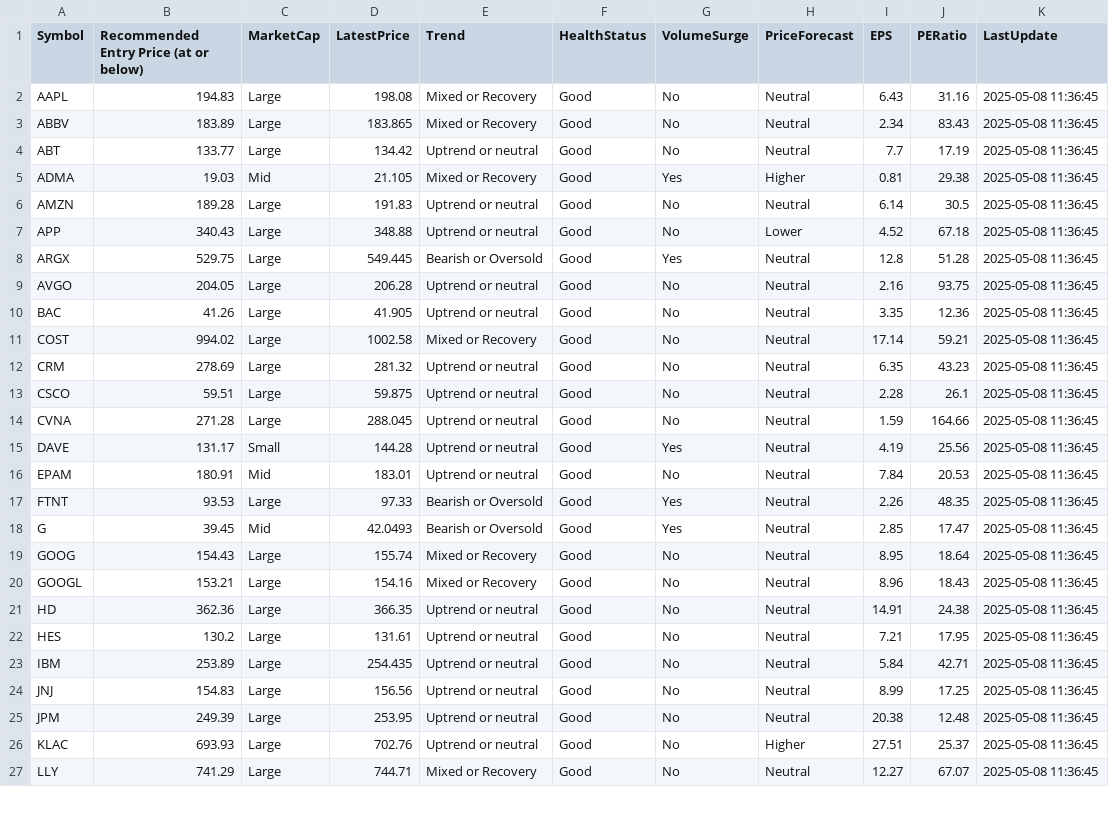
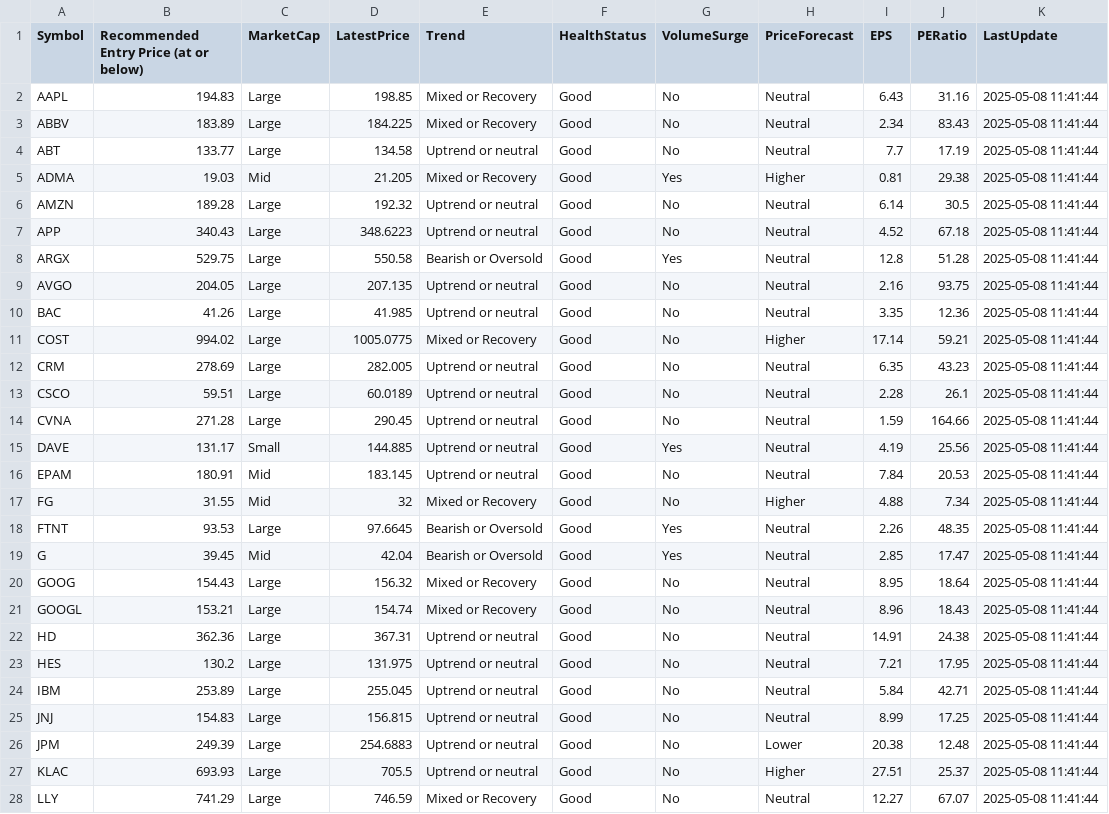
Before and after one commit to kuppal3gt/MSF, a CSV file: results.csv, drawn as a sheet; only a part is shown; the diff covers the shown part only.

Commit message:
Auto-update results at Thu May  8 11:42:00 EDT 2025

```diff
--- a/results.csv
+++ b/results.csv
@@ -1,27 +1,28 @@
 "Symbol","Recommended Entry Price (at or below)","MarketCap","LatestPrice","Trend","HealthStatus","VolumeSurge","PriceForecast","EPS","PERatio","LastUpdate"
-"AAPL",194.83,"Large",198.08,"Mixed or Recovery","Good","No","Neutral",6.43,31.16,"2025-05-08 11:36:45"
-"ABBV",183.89,"Large",183.865,"Mixed or Recovery","Good","No","Neutral",2.34,83.43,"2025-05-08 11:36:45"
-"ABT",133.77,"Large",134.42,"Uptrend or neutral","Good","No","Neutral",7.7,17.19,"2025-05-08 11:36:45"
-"ADMA",19.03,"Mid",21.105,"Mixed or Recovery","Good","Yes","Higher",0.81,29.38,"2025-05-08 11:36:45"
-"AMZN",189.28,"Large",191.83,"Uptrend or neutral","Good","No","Neutral",6.14,30.5,"2025-05-08 11:36:45"
-"APP",340.43,"Large",348.88,"Uptrend or neutral","Good","No","Lower",4.52,67.18,"2025-05-08 11:36:45"
-"ARGX",529.75,"Large",549.445,"Bearish or Oversold","Good","Yes","Neutral",12.8,51.28,"2025-05-08 11:36:45"
-"AVGO",204.05,"Large",206.28,"Uptrend or neutral","Good","No","Neutral",2.16,93.75,"2025-05-08 11:36:45"
-"BAC",41.26,"Large",41.905,"Uptrend or neutral","Good","No","Neutral",3.35,12.36,"2025-05-08 11:36:45"
-"COST",994.02,"Large",1002.58,"Mixed or Recovery","Good","No","Neutral",17.14,59.21,"2025-05-08 11:36:45"
-"CRM",278.69,"Large",281.32,"Uptrend or neutral","Good","No","Neutral",6.35,43.23,"2025-05-08 11:36:45"
-"CSCO",59.51,"Large",59.875,"Uptrend or neutral","Good","No","Neutral",2.28,26.1,"2025-05-08 11:36:45"
-"CVNA",271.28,"Large",288.045,"Uptrend or neutral","Good","No","Neutral",1.59,164.66,"2025-05-08 11:36:45"
-"DAVE",131.17,"Small",144.28,"Uptrend or neutral","Good","Yes","Neutral",4.19,25.56,"2025-05-08 11:36:45"
-"EPAM",180.91,"Mid",183.01,"Uptrend or neutral","Good","No","Neutral",7.84,20.53,"2025-05-08 11:36:45"
-"FTNT",93.53,"Large",97.33,"Bearish or Oversold","Good","Yes","Neutral",2.26,48.35,"2025-05-08 11:36:45"
-"G",39.45,"Mid",42.0493,"Bearish or Oversold","Good","Yes","Neutral",2.85,17.47,"2025-05-08 11:36:45"
-"GOOG",154.43,"Large",155.74,"Mixed or Recovery","Good","No","Neutral",8.95,18.64,"2025-05-08 11:36:45"
-"GOOGL",153.21,"Large",154.16,"Mixed or Recovery","Good","No","Neutral",8.96,18.43,"2025-05-08 11:36:45"
-"HD",362.36,"Large",366.35,"Uptrend or neutral","Good","No","Neutral",14.91,24.38,"2025-05-08 11:36:45"
-"HES",130.2,"Large",131.61,"Uptrend or neutral","Good","No","Neutral",7.21,17.95,"2025-05-08 11:36:45"
-"IBM",253.89,"Large",254.435,"Uptrend or neutral","Good","No","Neutral",5.84,42.71,"2025-05-08 11:36:45"
-"JNJ",154.83,"Large",156.56,"Uptrend or neutral","Good","No","Neutral",8.99,17.25,"2025-05-08 11:36:45"
-"JPM",249.39,"Large",253.95,"Uptrend or neutral","Good","No","Neutral",20.38,12.48,"2025-05-08 11:36:45"
-"KLAC",693.93,"Large",702.76,"Uptrend or neutral","Good","No","Higher",27.51,25.37,"2025-05-08 11:36:45"
-"LLY",741.29,"Large",744.71,"Mixed or Recovery","Good","No","Neutral",12.27,67.07,"2025-05-08 11:36:45"
+"AAPL",194.83,"Large",198.85,"Mixed or Recovery","Good","No","Neutral",6.43,31.16,"2025-05-08 11:41:44"
+"ABBV",183.89,"Large",184.225,"Mixed or Recovery","Good","No","Neutral",2.34,83.43,"2025-05-08 11:41:44"
+"ABT",133.77,"Large",134.58,"Uptrend or neutral","Good","No","Neutral",7.7,17.19,"2025-05-08 11:41:44"
+"ADMA",19.03,"Mid",21.205,"Mixed or Recovery","Good","Yes","Higher",0.81,29.38,"2025-05-08 11:41:44"
+"AMZN",189.28,"Large",192.32,"Uptrend or neutral","Good","No","Neutral",6.14,30.5,"2025-05-08 11:41:44"
+"APP",340.43,"Large",348.6223,"Uptrend or neutral","Good","No","Neutral",4.52,67.18,"2025-05-08 11:41:44"
+"ARGX",529.75,"Large",550.58,"Bearish or Oversold","Good","Yes","Neutral",12.8,51.28,"2025-05-08 11:41:44"
+"AVGO",204.05,"Large",207.135,"Uptrend or neutral","Good","No","Neutral",2.16,93.75,"2025-05-08 11:41:44"
+"BAC",41.26,"Large",41.985,"Uptrend or neutral","Good","No","Neutral",3.35,12.36,"2025-05-08 11:41:44"
+"COST",994.02,"Large",1005.0775,"Mixed or Recovery","Good","No","Higher",17.14,59.21,"2025-05-08 11:41:44"
+"CRM",278.69,"Large",282.005,"Uptrend or neutral","Good","No","Neutral",6.35,43.23,"2025-05-08 11:41:44"
+"CSCO",59.51,"Large",60.0189,"Uptrend or neutral","Good","No","Neutral",2.28,26.1,"2025-05-08 11:41:44"
+"CVNA",271.28,"Large",290.45,"Uptrend or neutral","Good","No","Neutral",1.59,164.66,"2025-05-08 11:41:44"
+"DAVE",131.17,"Small",144.885,"Uptrend or neutral","Good","Yes","Neutral",4.19,25.56,"2025-05-08 11:41:44"
+"EPAM",180.91,"Mid",183.145,"Uptrend or neutral","Good","No","Neutral",7.84,20.53,"2025-05-08 11:41:44"
+"FG",31.55,"Mid",32,"Mixed or Recovery","Good","No","Higher",4.88,7.34,"2025-05-08 11:41:44"
+"FTNT",93.53,"Large",97.6645,"Bearish or Oversold","Good","Yes","Neutral",2.26,48.35,"2025-05-08 11:41:44"
+"G",39.45,"Mid",42.04,"Bearish or Oversold","Good","Yes","Neutral",2.85,17.47,"2025-05-08 11:41:44"
+"GOOG",154.43,"Large",156.32,"Mixed or Recovery","Good","No","Neutral",8.95,18.64,"2025-05-08 11:41:44"
+"GOOGL",153.21,"Large",154.74,"Mixed or Recovery","Good","No","Neutral",8.96,18.43,"2025-05-08 11:41:44"
+"HD",362.36,"Large",367.31,"Uptrend or neutral","Good","No","Neutral",14.91,24.38,"2025-05-08 11:41:44"
+"HES",130.2,"Large",131.975,"Uptrend or neutral","Good","No","Neutral",7.21,17.95,"2025-05-08 11:41:44"
+"IBM",253.89,"Large",255.045,"Uptrend or neutral","Good","No","Neutral",5.84,42.71,"2025-05-08 11:41:44"
+"JNJ",154.83,"Large",156.815,"Uptrend or neutral","Good","No","Neutral",8.99,17.25,"2025-05-08 11:41:44"
+"JPM",249.39,"Large",254.6883,"Uptrend or neutral","Good","No","Lower",20.38,12.48,"2025-05-08 11:41:44"
+"KLAC",693.93,"Large",705.5,"Uptrend or neutral","Good","No","Higher",27.51,25.37,"2025-05-08 11:41:44"
+"LLY",741.29,"Large",746.59,"Mixed or Recovery","Good","No","Neutral",12.27,67.07,"2025-05-08 11:41:44"
```
Also changed, not shown: 1 added row, 1 removed row and 55 edited cells elsewhere in this file.
